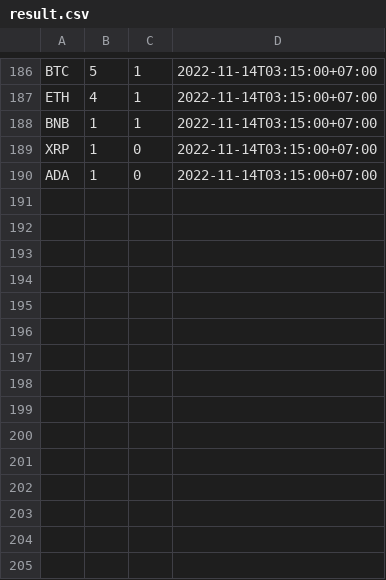
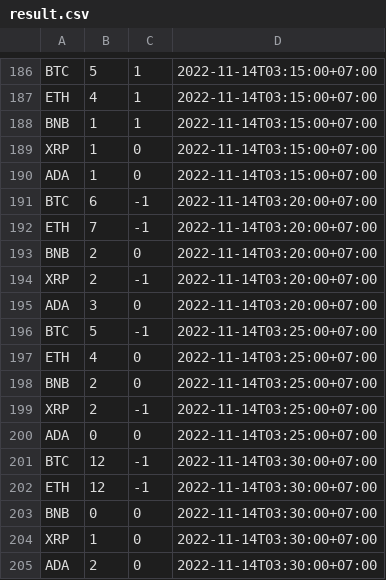
Before and after one commit to nukima/crypto-twitter-trend-nmkhdl, a CSV file: result.csv, drawn as a sheet; only a part is shown, gaps mark what is left out; the diff names each change by its address in the sheet, - before the commit and + after, or states it on an @@ line.

```diff
--- a/result.csv
+++ b/result.csv
+row 191: BTC | 6 | -1 | 2022-11-14T03:20:00+07:00
+row 192: ETH | 7 | -1 | 2022-11-14T03:20:00+07:00
+row 193: BNB | 2 | 0 | 2022-11-14T03:20:00+07:00
+row 194: XRP | 2 | -1 | 2022-11-14T03:20:00+07:00
+row 195: ADA | 3 | 0 | 2022-11-14T03:20:00+07:00
+row 196: BTC | 5 | -1 | 2022-11-14T03:25:00+07:00
+row 197: ETH | 4 | 0 | 2022-11-14T03:25:00+07:00
+row 198: BNB | 2 | 0 | 2022-11-14T03:25:00+07:00
+row 199: XRP | 2 | -1 | 2022-11-14T03:25:00+07:00
+row 200: ADA | 0 | 0 | 2022-11-14T03:25:00+07:00
+row 201: BTC | 12 | -1 | 2022-11-14T03:30:00+07:00
+row 202: ETH | 12 | -1 | 2022-11-14T03:30:00+07:00
+row 203: BNB | 0 | 0 | 2022-11-14T03:30:00+07:00
+row 204: XRP | 1 | 0 | 2022-11-14T03:30:00+07:00
+row 205: ADA | 2 | 0 | 2022-11-14T03:30:00+07:00
```
Also changed, not shown: price.csv, 1 other file.
